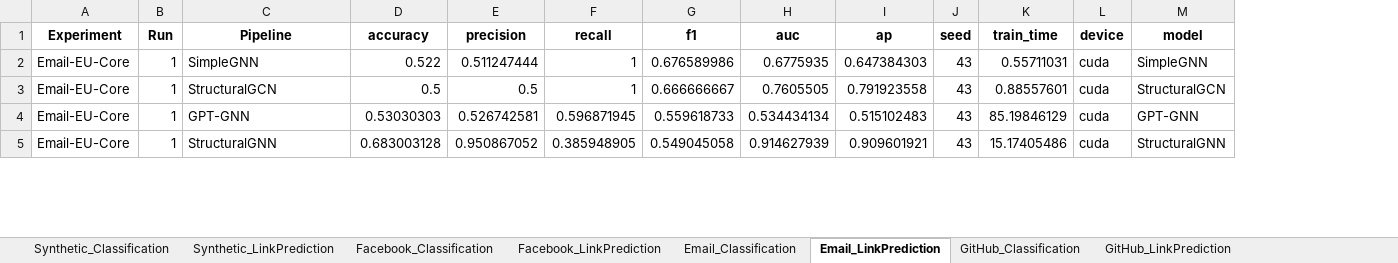
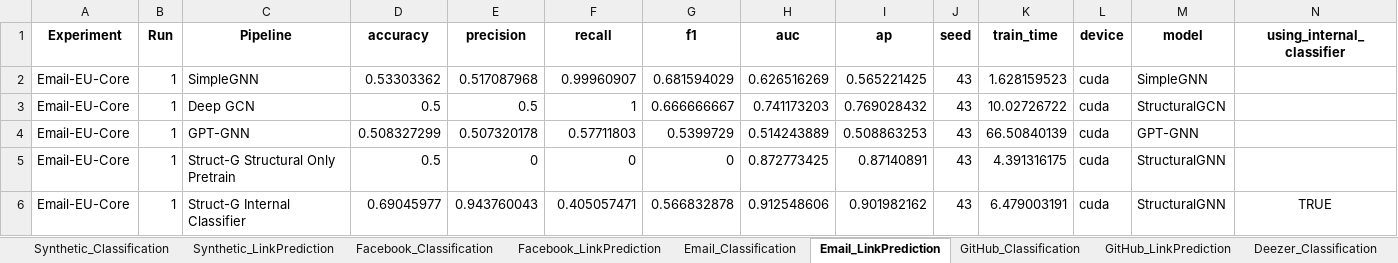
Before and after one commit to programmaman/adaptable-transfer-learning, an Excel workbook: results/experiment_results_v2.xlsx, sheet Email_LinkPrediction, drawn as a sheet; only a part is shown; values as stored, in another font and other column widths than the file's, no borders; addresses are those after the commit; the diff covers the shown part only; the diff names each change by its address in the sheet, - before the commit and + after, or states it on an @@ line.

```diff
--- a/results/experiment_results_v2.xlsx (sheet Email_LinkPrediction)
+++ b/results/experiment_results_v2.xlsx (sheet Email_LinkPrediction)
+sheet tab: Deezer_Classification
+column N (using_internal_classifier), row 6: TRUE
-D2 (accuracy): 0.522
+D2 (accuracy): 0.53303362
-E2 (precision): 0.511247444
+E2 (precision): 0.517087968
-F2 (recall): 1
+F2 (recall): 0.99960907
-G2 (f1): 0.676589986
+G2 (f1): 0.681594029
-H2 (auc): 0.6775935
+H2 (auc): 0.626516269
-I2 (ap): 0.647384303
+I2 (ap): 0.565221425
-K2 (train_time): 0.55711031
+K2 (train_time): 1.628159523
-C3 (Pipeline): StructuralGCN
+C3 (Pipeline): Deep GCN
-H3 (auc): 0.7605505
+H3 (auc): 0.741173203
-I3 (ap): 0.791923558
+I3 (ap): 0.769028432
-K3 (train_time): 0.88557601
+K3 (train_time): 10.02726722
-D4 (accuracy): 0.53030303
+D4 (accuracy): 0.508327299
-E4 (precision): 0.526742581
+E4 (precision): 0.507320178
-F4 (recall): 0.596871945
+F4 (recall): 0.57711803
-G4 (f1): 0.559618733
+G4 (f1): 0.5399729
-H4 (auc): 0.534434134
+H4 (auc): 0.514243889
-I4 (ap): 0.515102483
+I4 (ap): 0.508863253
-K4 (train_time): 85.19846129
+K4 (train_time): 66.50840139
+row 5: Email-EU-Core | 1 | Struct-G Structural Only Pretrain | 0.5 | 0 | 0 | 0 | 0.872773425 | 0.87140891 | 43 | 4.391316175 | cuda | StructuralGNN
-C6 (Pipeline): StructuralGNN
+C6 (Pipeline): Struct-G Internal Classifier
-D6 (accuracy): 0.683003128
+D6 (accuracy): 0.69045977
-E6 (precision): 0.950867052
+E6 (precision): 0.943760043
-F6 (recall): 0.385948905
+F6 (recall): 0.405057471
-G6 (f1): 0.549045058
+G6 (f1): 0.566832878
-H6 (auc): 0.914627939
+H6 (auc): 0.912548606
-I6 (ap): 0.909601921
+I6 (ap): 0.901982162
-K6 (train_time): 15.17405486
+K6 (train_time): 6.479003191
```
Also changed, not shown: 4 added rows and 176 edited cells elsewhere in this sheet, sheet Synthetic_LinkPrediction, sheet Facebook_LinkPrediction, sheet GitHub_LinkPrediction, sheet Synthetic_Classification, sheet Facebook_Classification, sheet GitHub_Classification, 1 more sheet, other sheet tabs, 2 other files.
